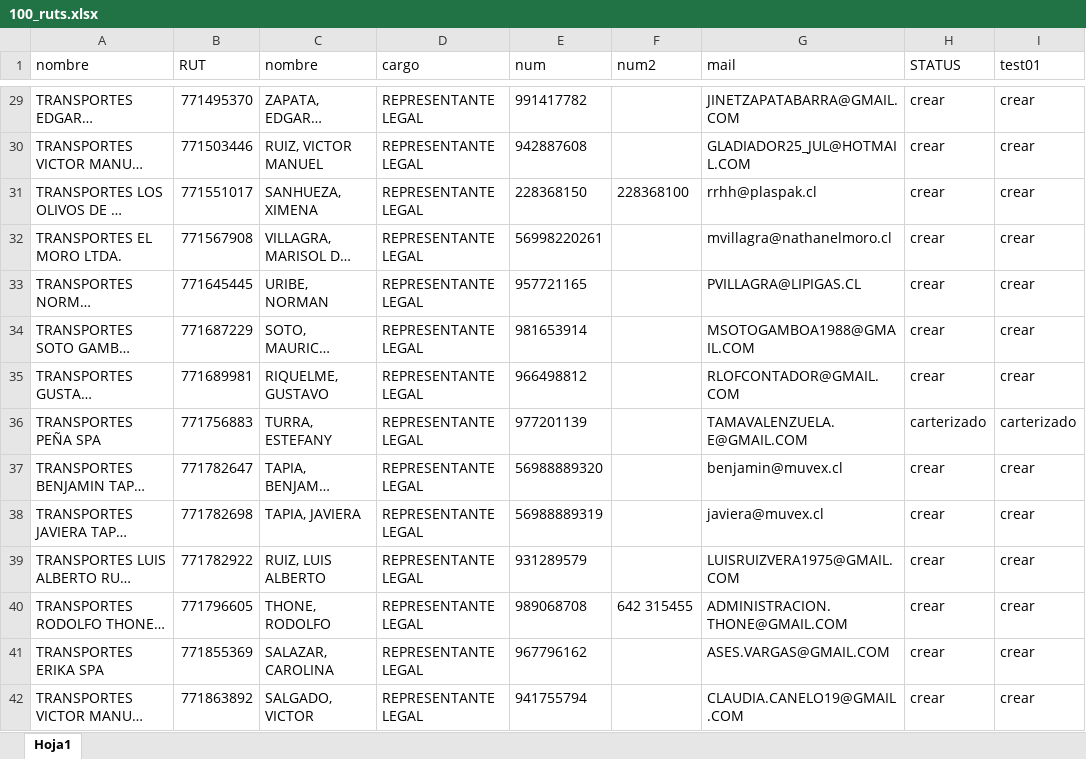
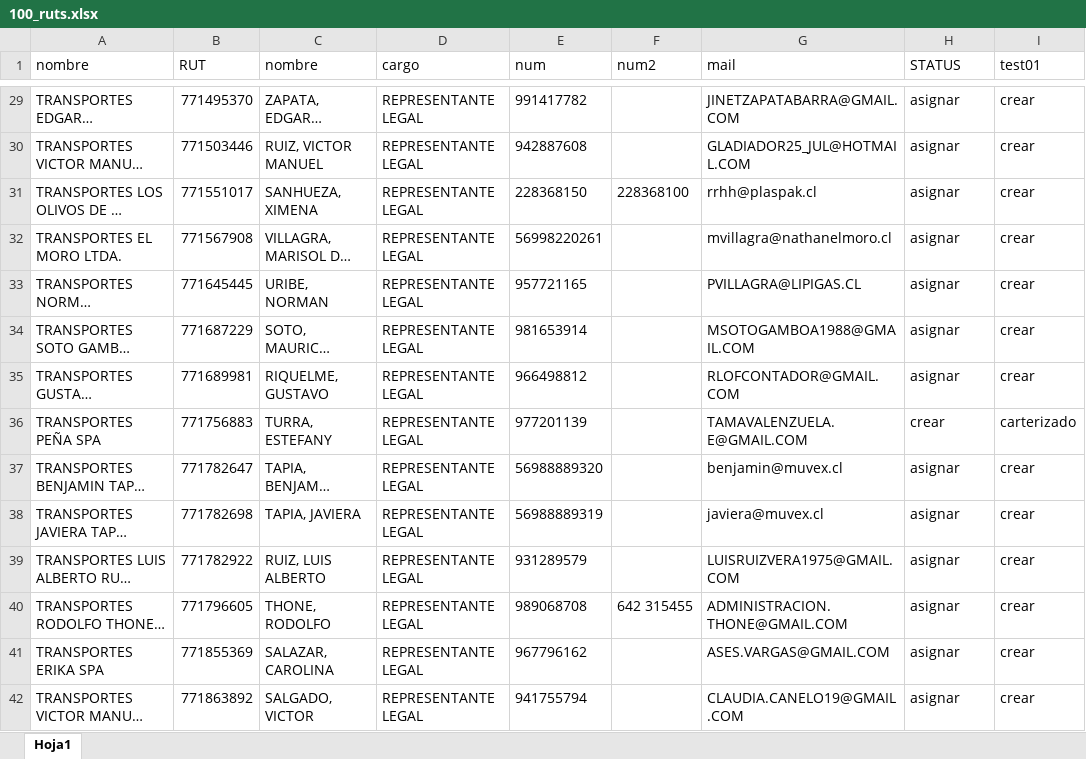
Before and after one commit to Paradis4432/AutorutDefiner.01, an Excel workbook: 100_ruts.xlsx, sheet Hoja1, drawn as a sheet; only a part is shown, gaps mark what is left out; long unchanged cells end in …; values as stored, in another font and other column widths than the file's, no borders; conditional formats not drawn; the diff covers the shown part only; the diff names each change by its address in the sheet, - before the commit and + after, or states it on an @@ line.

```diff
--- a/100_ruts.xlsx (sheet Hoja1)
+++ b/100_ruts.xlsx (sheet Hoja1)
-H29:H35 (STATUS): crear
+H29:H35 (STATUS): asignar
-H36 (STATUS): carterizado
+H36 (STATUS): crear
-H37:H42 (STATUS): crear
+H37:H42 (STATUS): asignar
```
Also changed, not shown: 83 edited cells elsewhere in this sheet, BBDD1000.xlsx, 4 other files.
